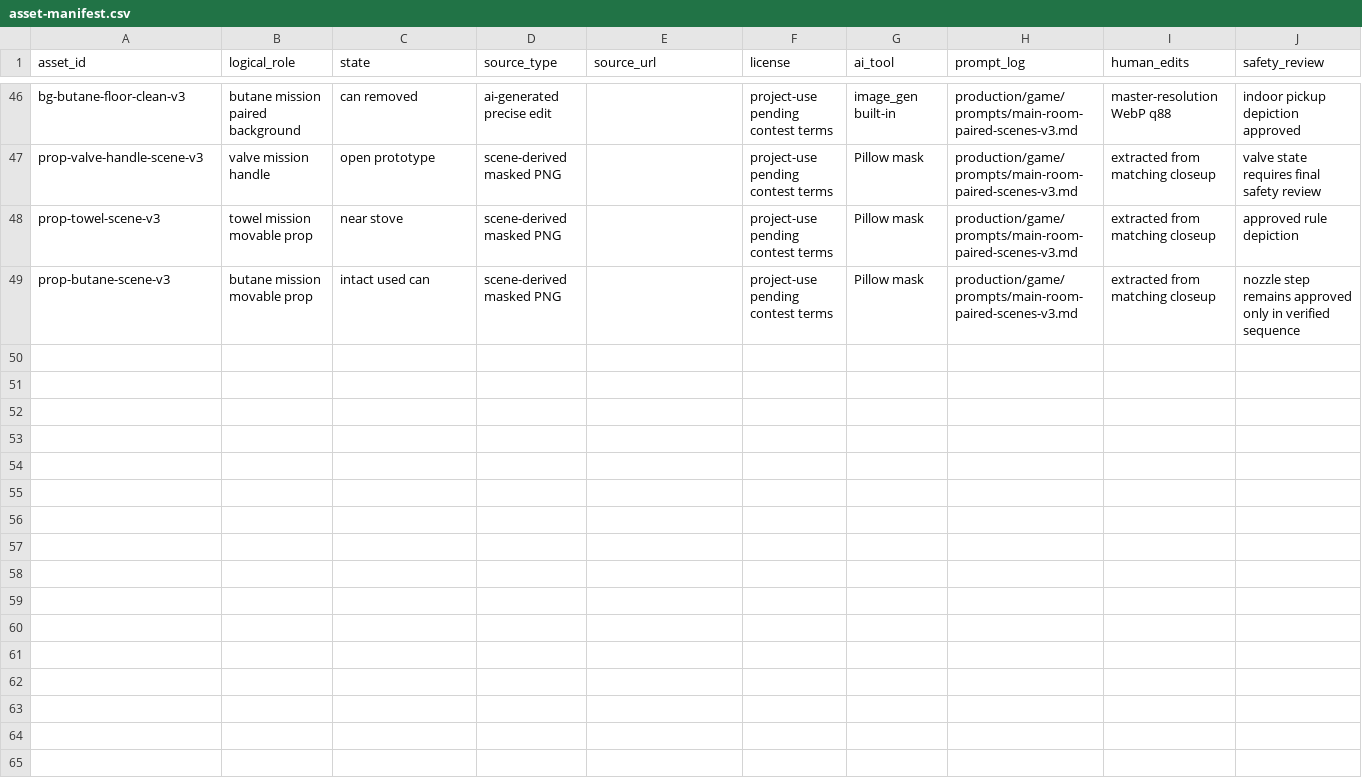
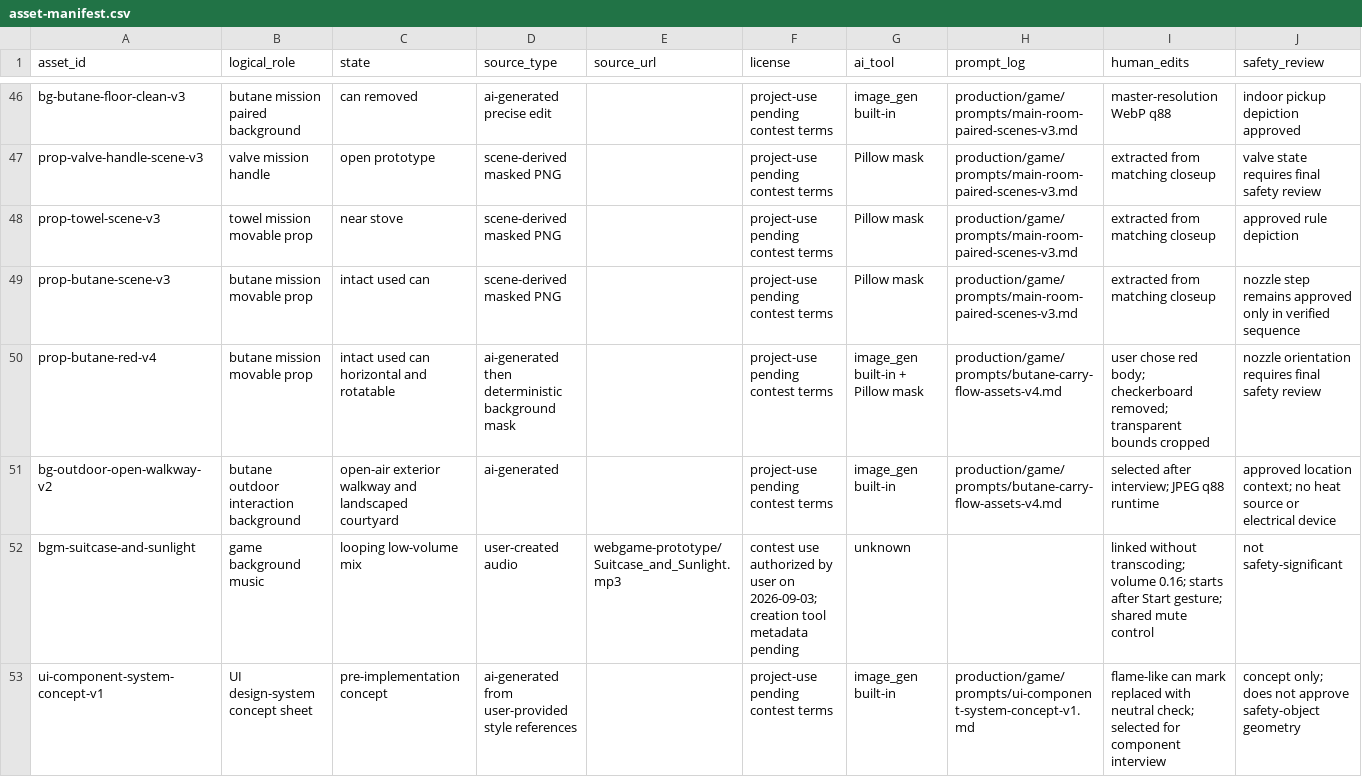
Before and after one commit to lifes-git/Gas-gmae, a CSV file: production/game/asset-manifest.csv, drawn as a sheet; only a part is shown, gaps mark what is left out; rows hold the shown columns only; the diff covers the shown part only; the diff names each change by its address in the sheet, - before the commit and + after, or states it on an @@ line.

Commit message:
feat: polish gas safety game interactions and UI

```diff
--- a/production/game/asset-manifest.csv
+++ b/production/game/asset-manifest.csv
+row 50: prop-butane-red-v4 | butane mission movable prop | intact used can horizontal and rotatable | ai-generated then deterministic background mask |  | project-use pending contest terms | image_gen built-in + Pillow mask | production/game/prompts/butane-carry-flow-assets-v4.md | user chose red body; checkerboard removed; transparent bounds cropped | nozzle orientation requires final safety review
+row 51: bg-outdoor-open-walkway-v2 | butane outdoor interaction background | open-air exterior walkway and landscaped courtyard | ai-generated |  | project-use pending contest terms | image_gen built-in | production/game/prompts/butane-carry-flow-assets-v4.md | selected after interview; JPEG q88 runtime | approved location context; no heat source or electrical device
+row 52: bgm-suitcase-and-sunlight | game background music | looping low-volume mix | user-created audio | webgame-prototype/Suitcase_and_Sunlight.mp3 | contest use authorized by user on 2026-09-03; creation tool metadata pending | unknown |  | linked without transcoding; volume 0.16; starts after Start gesture; shared mute control | not safety-significant
+row 53: ui-component-system-concept-v1 | UI design-system concept sheet | pre-implementation concept | ai-generated from user-provided style references |  | project-use pending contest terms | image_gen built-in | production/game/prompts/ui-component-system-concept-v1.md | flame-like can mark replaced with neutral check; selected for component interview | concept only; does not approve safety-object geometry
```
Also changed, not shown: 4 added rows elsewhere in this file, 53 other files.
